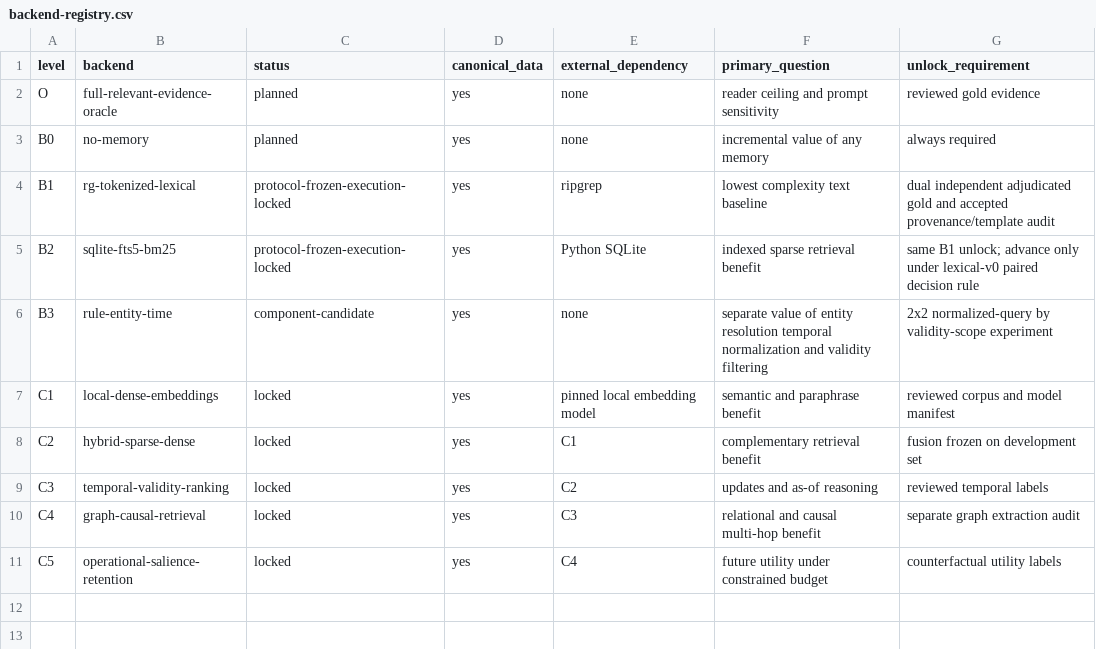
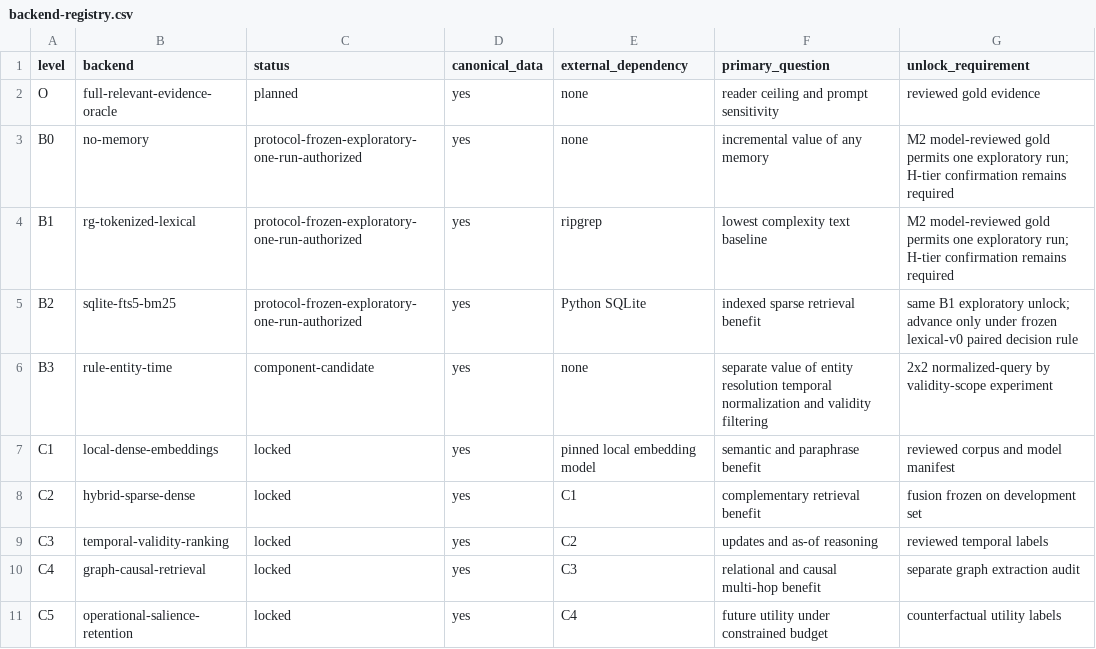
Before and after one commit to krapcys1-maker/adaptive-agent-memory-research, a CSV file: data/lab/backend-registry.csv, drawn as a sheet.

```diff
--- a/data/lab/backend-registry.csv
+++ b/data/lab/backend-registry.csv
@@ -2,5 +2,5 @@ level,backend,status,canonical_data,external_dependency,primary_question,unlock_
 O,full-relevant-evidence-oracle,planned,yes,none,"reader ceiling and prompt sensitivity","reviewed gold evidence"
-B0,no-memory,planned,yes,none,"incremental value of any memory","always required"
-B1,rg-tokenized-lexical,protocol-frozen-execution-locked,yes,ripgrep,"lowest complexity text baseline","dual independent adjudicated gold and accepted provenance/template audit"
-B2,sqlite-fts5-bm25,protocol-frozen-execution-locked,yes,Python SQLite,"indexed sparse retrieval benefit","same B1 unlock; advance only under lexical-v0 paired decision rule"
+B0,no-memory,protocol-frozen-exploratory-one-run-authorized,yes,none,"incremental value of any memory","M2 model-reviewed gold permits one exploratory run; H-tier confirmation remains required"
+B1,rg-tokenized-lexical,protocol-frozen-exploratory-one-run-authorized,yes,ripgrep,"lowest complexity text baseline","M2 model-reviewed gold permits one exploratory run; H-tier confirmation remains required"
+B2,sqlite-fts5-bm25,protocol-frozen-exploratory-one-run-authorized,yes,Python SQLite,"indexed sparse retrieval benefit","same B1 exploratory unlock; advance only under frozen lexical-v0 paired decision rule"
 B3,rule-entity-time,component-candidate,yes,none,"separate value of entity resolution temporal normalization and validity filtering","2x2 normalized-query by validity-scope experiment"
```
Also changed, not shown: data/lab/experiment-registry.csv, data/lab/phase-gate-status.csv, 16 other files.
